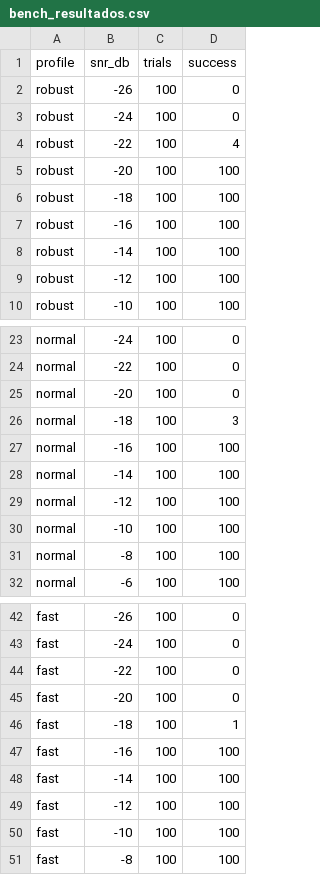
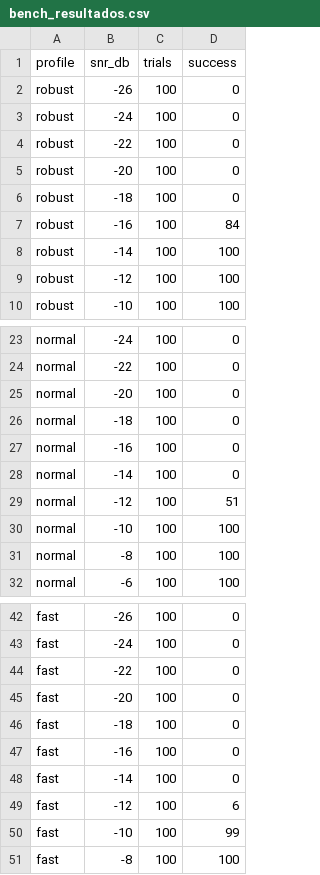
Before and after one commit to averbel/transmision_datos_ondas_audibles, a CSV file: SpacesWases/bench_resultados.csv, drawn as a sheet; only a part is shown, gaps mark what is left out.

```diff
--- a/SpacesWases/bench_resultados.csv
+++ b/SpacesWases/bench_resultados.csv
@@ -3,6 +3,6 @@ robust,-26,100,0
 robust,-24,100,0
-robust,-22,100,4
-robust,-20,100,100
-robust,-18,100,100
-robust,-16,100,100
+robust,-22,100,0
+robust,-20,100,0
+robust,-18,100,0
+robust,-16,100,84
 robust,-14,100,100
@@ -25,6 +25,6 @@ normal,-22,100,0
 normal,-20,100,0
-normal,-18,100,3
-normal,-16,100,100
-normal,-14,100,100
-normal,-12,100,100
+normal,-18,100,0
+normal,-16,100,0
+normal,-14,100,0
+normal,-12,100,51
 normal,-10,100,100
@@ -45,7 +45,7 @@ fast,-22,100,0
 fast,-20,100,0
-fast,-18,100,1
-fast,-16,100,100
-fast,-14,100,100
-fast,-12,100,100
-fast,-10,100,100
+fast,-18,100,0
+fast,-16,100,0
+fast,-14,100,0
+fast,-12,100,6
+fast,-10,100,99
 fast,-8,100,100
```
Also changed, not shown: 32 other files.
